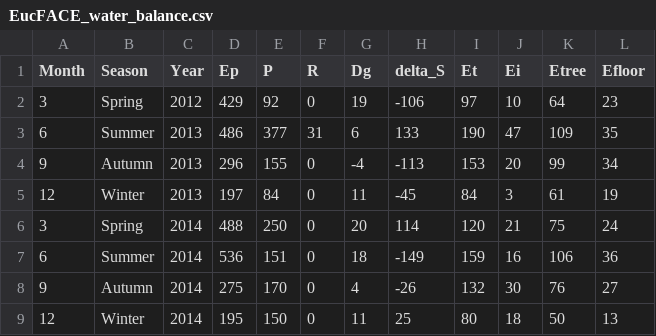
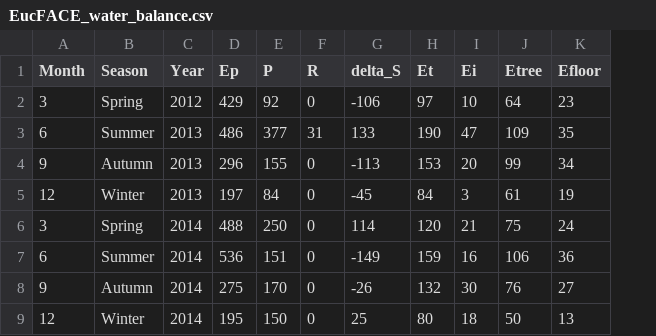
Before and after one commit to mdekauwe/EucFACE_water_balance, a CSV file: EucFACE_water_balance.csv, drawn as a sheet; the diff names each change by its address in the sheet, - before the commit and + after, or states it on an @@ line.

```diff
--- a/EucFACE_water_balance.csv
+++ b/EucFACE_water_balance.csv
-column G (Dg), rows 2-9: 19 | 6 | -4 | 11 | 20 | 18 | 4 | 11
```
Also changed, not shown: 1 other file.
